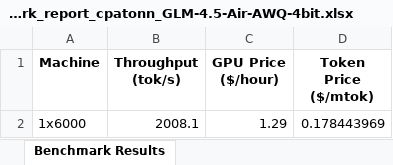
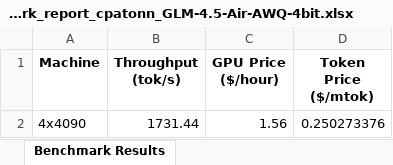
Before and after one commit to cloudrift-ai/server-benchmark, an Excel workbook: results/benchmark_report_cpatonn_GLM-4.5-Air-AWQ-4bit.xlsx, sheet Benchmark Results, drawn as a sheet; values as stored, in another font and other column widths than the file's, no borders; removed rows and columns are numbered as before the commit, all else as after; the diff names each change by its address in the sheet, - before the commit and + after, or states it on an @@ line.

```diff
--- a/results/benchmark_report_cpatonn_GLM-4.5-Air-AWQ-4bit.xlsx (sheet Benchmark Results)
+++ b/results/benchmark_report_cpatonn_GLM-4.5-Air-AWQ-4bit.xlsx (sheet Benchmark Results)
-row 2: 1x6000 | 2008.1 | 1.29 | 0.178443969
+row 2: 4x4090 | 1731.44 | 1.56 | 0.250273376
```
Also changed, not shown: results/benchmark_report.xlsx, results/benchmark_report_QuantTrio_Qwen3-Coder-30B-A3B-Instruct-AWQ.xlsx, 10 other files.
